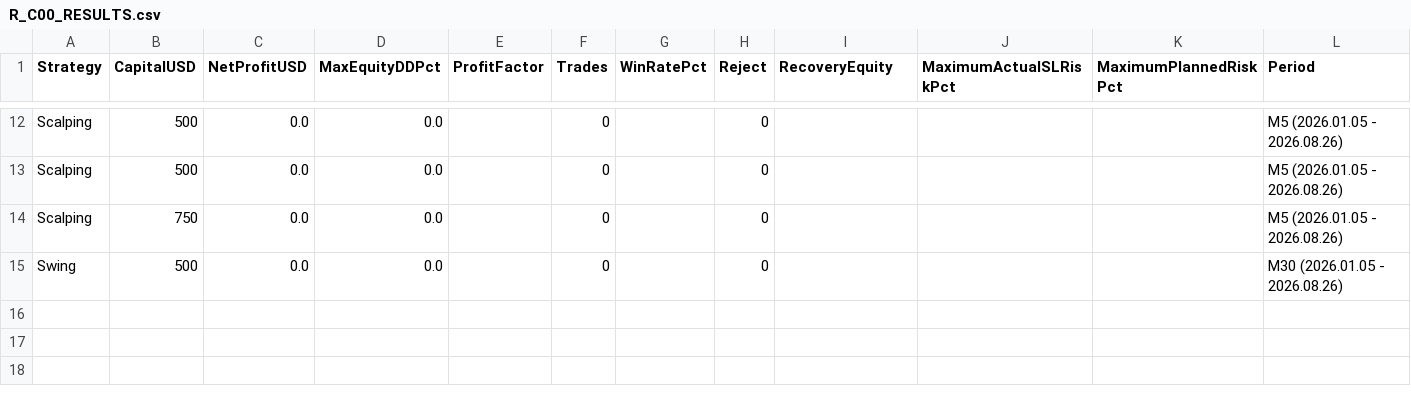
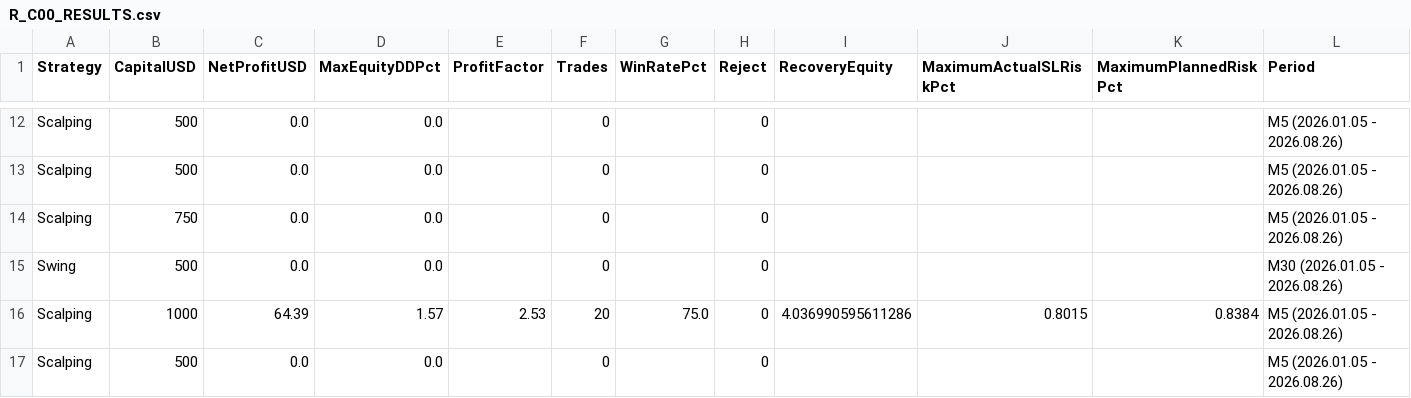
Before and after one commit to chanteck123-ux/TX-AI---EA-GOLD-Trading, a CSV file: reports/R_C00_RESULTS.csv, drawn as a sheet; only a part is shown, gaps mark what is left out; rows hold the shown columns only; the diff names each change by its address in the sheet, - before the commit and + after, or states it on an @@ line.

```diff
--- a/reports/R_C00_RESULTS.csv
+++ b/reports/R_C00_RESULTS.csv
+row 16: Scalping | 1000 | 64.39 | 1.57 | 2.53 | 20 | 75.0 | 0 | 4.036990595611286 | 0.8015 | 0.8384 | M5 (2026.01.05 - 2026.08.26)
+row 17: Scalping | 500 | 0.0 | 0.0 |  | 0 |  | 0 |  |  |  | M5 (2026.01.05 - 2026.08.26)
```
Also changed, not shown: 17 other files.
